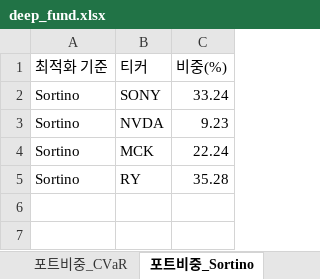
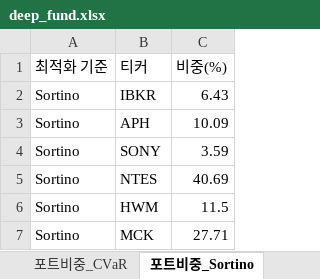
Before and after one commit to aravaca/DeepFund, an Excel workbook: backend/deep_fund.xlsx, sheet 포트비중_Sortino, drawn as a sheet; values as stored, in another font and other column widths than the file's, no borders; table styles not drawn; removed rows and columns are numbered as before the commit, all else as after; the diff names each change by its address in the sheet, - before the commit and + after, or states it on an @@ line.

```diff
--- a/backend/deep_fund.xlsx (sheet 포트비중_Sortino)
+++ b/backend/deep_fund.xlsx (sheet 포트비중_Sortino)
+row 2: Sortino | IBKR | 6.43
+row 3: Sortino | APH | 10.09
-C4 (비중(%)): 33.24
+C4 (비중(%)): 3.59
-row 3: Sortino | NVDA | 9.23
+row 5: Sortino | NTES | 40.69
+row 6: Sortino | HWM | 11.5
-C7 (비중(%)): 22.24
+C7 (비중(%)): 27.71
-row 5: Sortino | RY | 35.28
```
Also changed, not shown: sheet 종목분석, sheet 종목뉴스, sheet 경쟁우위분석, sheet 포트비중_Variance, sheet 포트폴리오통계, sheet 포트비중_Sharpe, 1 more sheet, 1 other file.
